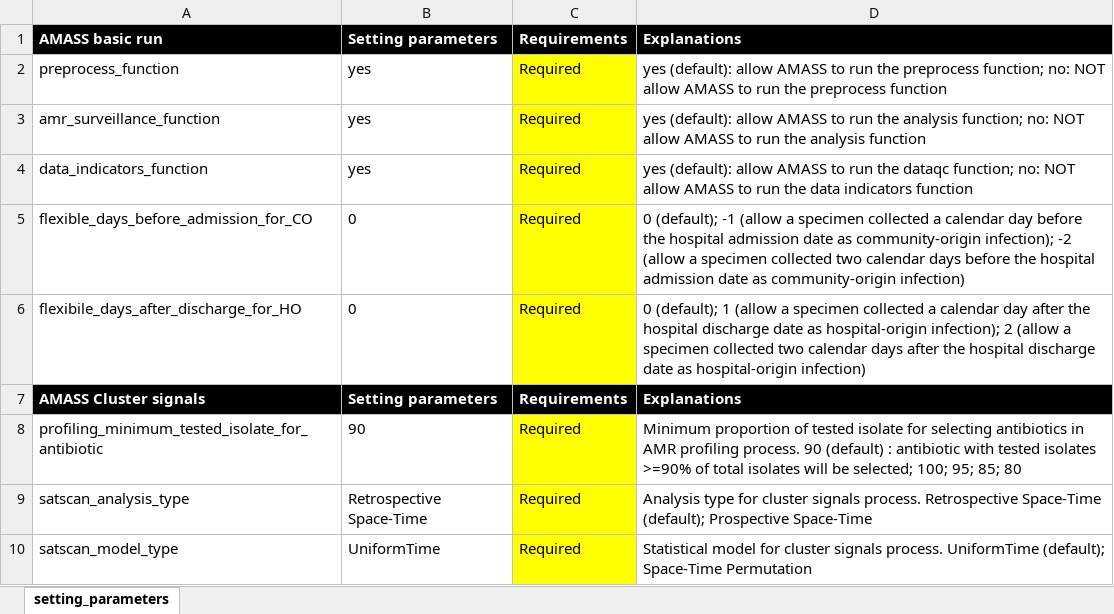
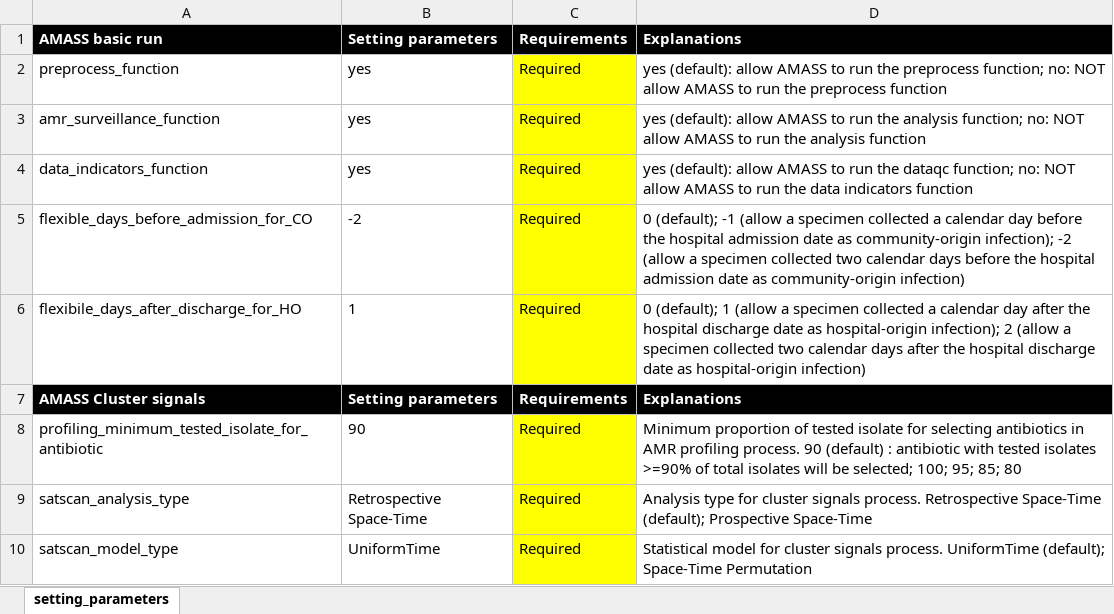
Before and after one commit to AMASS-MORU/AMASS3.0-Lite, an Excel workbook: AMASS3.0/Configuration/Configuration.xlsx, sheet setting_parameters, drawn as a sheet; only a part is shown; values as stored, in another font and other column widths than the file's, no borders; the diff names each change by its address in the sheet, - before the commit and + after, or states it on an @@ line.

Commit message:
Version 3.0 Build 3031
Update default configuration of [flexible_days_before_admission_for_CO,flexibile_days_after_discharge_for_HO] from [0,0] to [-2,1] this will consider specimen with specimen date 2 days before admission period as CA origin and specimen with specimen date 1 day after admission period consider as HA

```diff
--- a/AMASS3.0/Configuration/Configuration.xlsx (sheet setting_parameters)
+++ b/AMASS3.0/Configuration/Configuration.xlsx (sheet setting_parameters)
-B5: 0
+B5: -2
-B6: 0
+B6: 1
```
